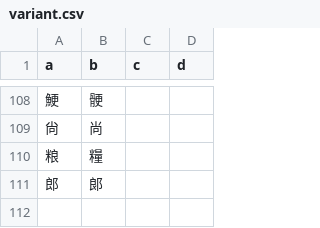
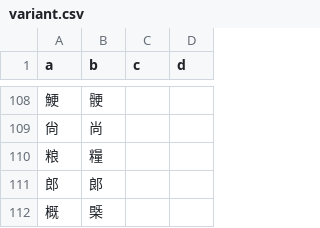
Before and after one commit to hokkien-writing/teochew-lexicon, a CSV file: variant.csv, drawn as a sheet; only a part is shown, gaps mark what is left out; the diff names each change by its address in the sheet, - before the commit and + after, or states it on an @@ line.

```diff
--- a/variant.csv
+++ b/variant.csv
+row 112: 概 | 㮣
```
Also changed, not shown: phrase.csv, 1 other file.
